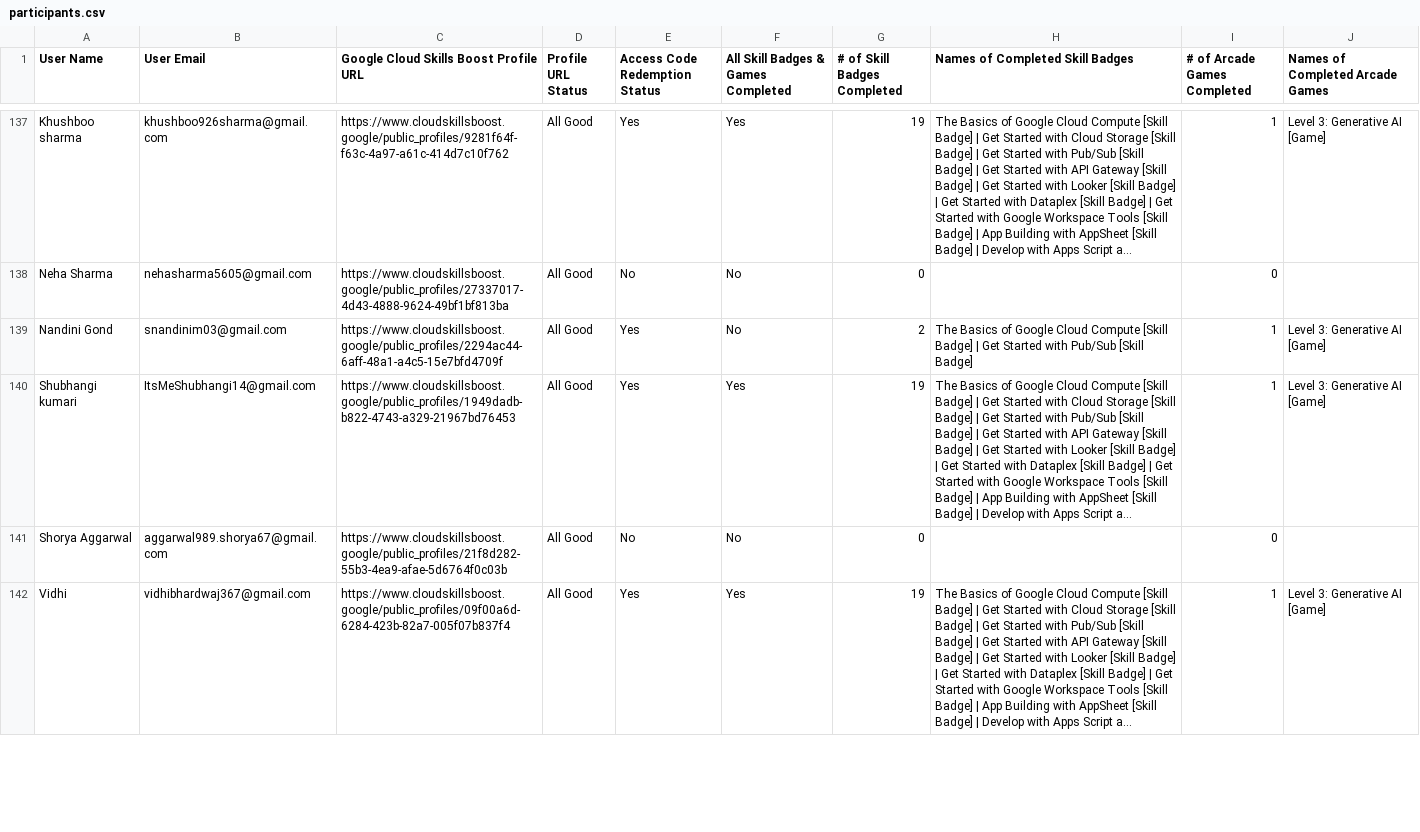
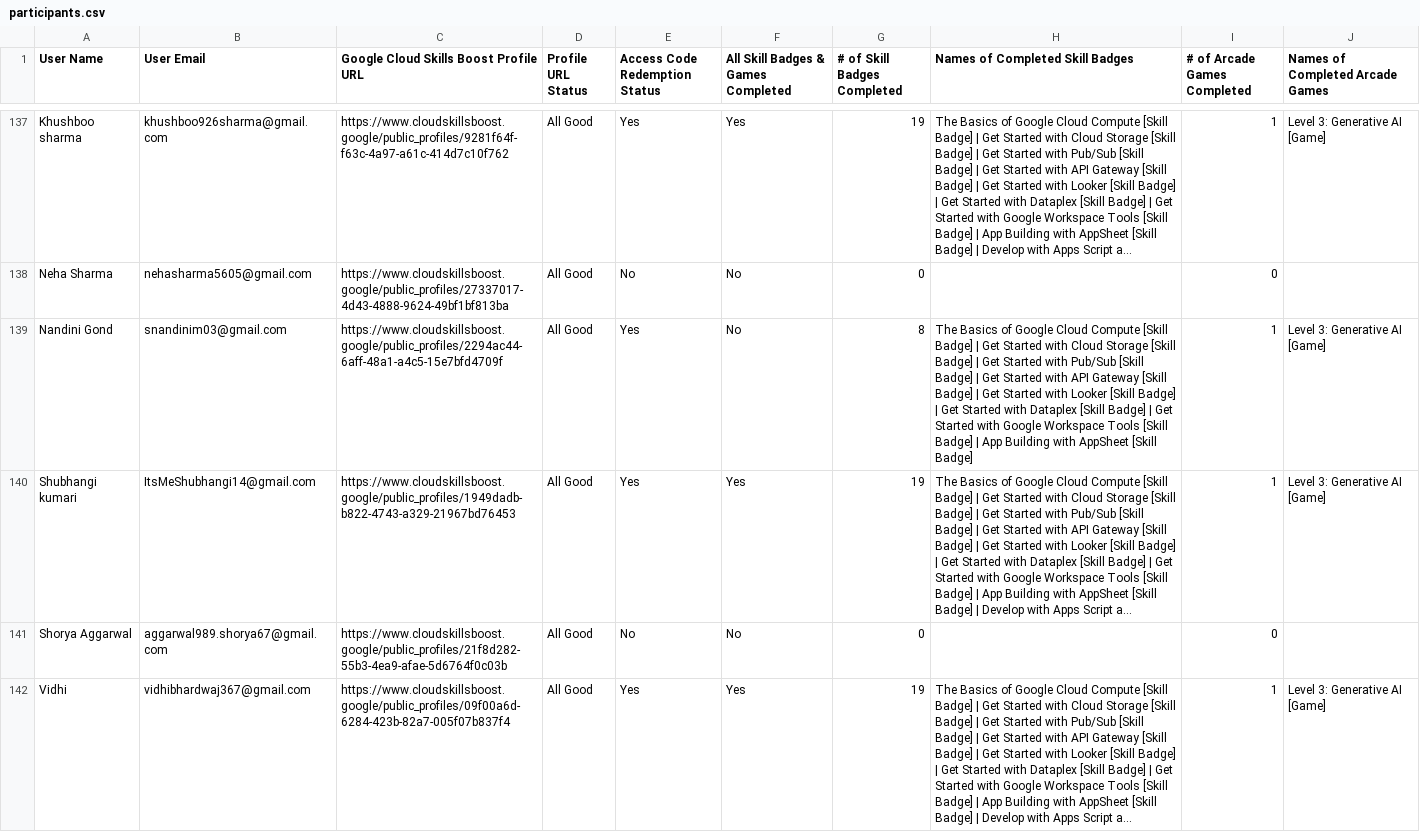
Before and after one commit to ParishiMishra/Cloud-Study-Jams-2025, a CSV file: participants.csv, drawn as a sheet; only a part is shown, gaps mark what is left out; long unchanged cells end in …; the diff covers the shown part only; the diff names each change by its address in the sheet, - before the commit and + after, or states it on an @@ line.

Commit message:
oct20

```diff
--- a/participants.csv
+++ b/participants.csv
-G139 (# of Skill Badges Completed): 2
+G139 (# of Skill Badges Completed): 8
-H139 (Names of Completed Skill Badges): …Started with Pub/Sub [Skill Badge]
+H139 (Names of Completed Skill Badges): …Started with Cloud Storage [Skill Badge] | Get Started with Pub/Sub [Skill Badge] | Get Started with API Gateway [Skill Badge] | Get Started with Looker [Skill Badge] | Get Started with Dataplex [Skill Badge] | Get Started with Google Workspace Tools [Skill Badge] | App Building with AppSheet [Skill Badge]
```
Also changed, not shown: 42 edited cells elsewhere in this file.
